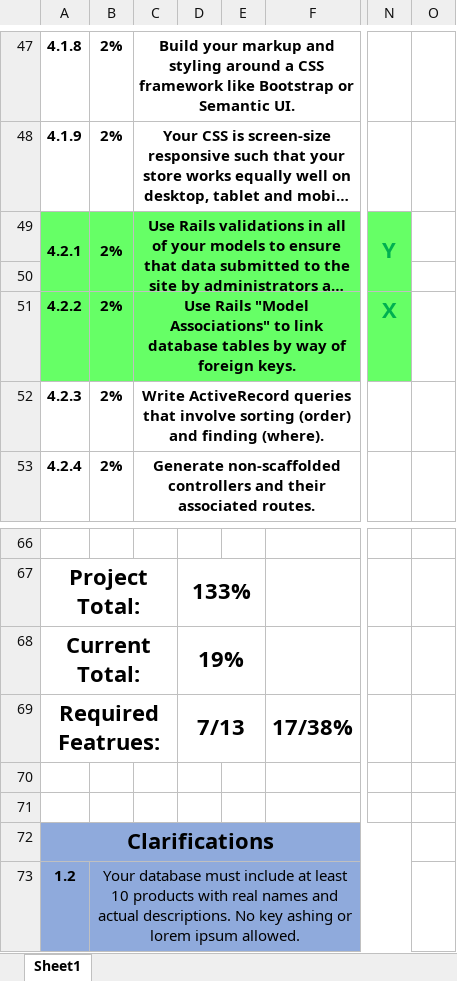
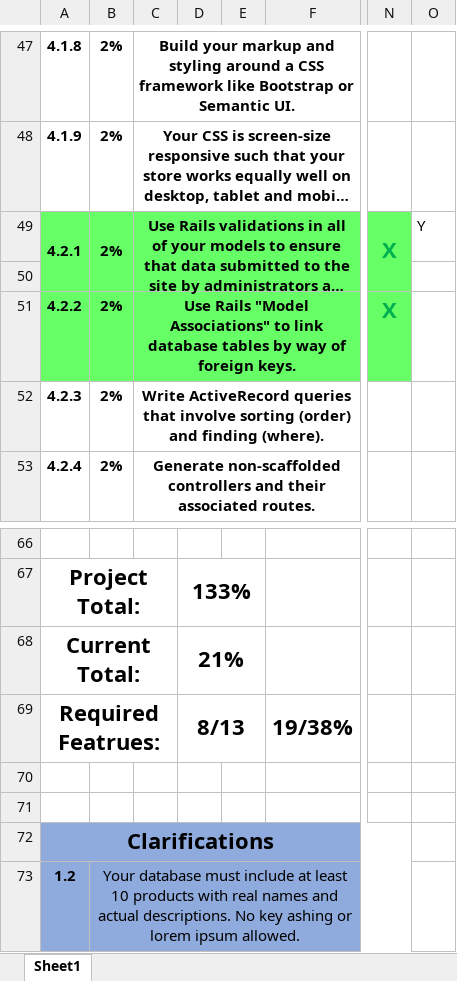
Before and after one commit to GIToews/interstellarProject, an Excel workbook: Project Marking Guide Template.xlsx, sheet Sheet1, drawn as a sheet; only a part is shown, gaps mark what is left out; long unchanged cells end in …; values as stored, in another font and other column widths than the file's, no borders; the diff names each change by its address in the sheet, - before the commit and + after, or states it on an @@ line.

```diff
--- a/Project Marking Guide Template.xlsx (sheet Sheet1)
+++ b/Project Marking Guide Template.xlsx (sheet Sheet1)
-N49: Y
+N49: X
-O49: (empty)
+O49: Y
-D68: 19%
+D68: 21%
-D69: 7/13
+D69: 8/13
-F69: 17/38%
+F69: 19/38%
```
Also changed, not shown: 7 other files.
